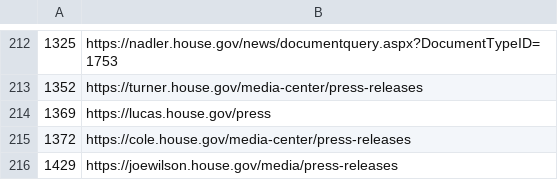
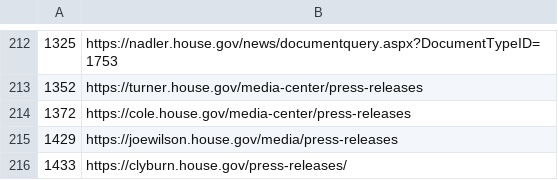
Before and after one commit to Cam-Hak/scrapeV3.2, a CSV file: test-sites.csv, drawn as a sheet; only a part is shown, gaps mark what is left out; the shorter side is filled out with more unchanged rows; removed rows and columns are numbered as before the commit, all else as after; the diff covers the shown part only; the diff names each change by its address in the sheet, - before the commit and + after, or states it on an @@ line.

```diff
--- a/test-sites.csv
+++ b/test-sites.csv
-row 214: 1369 | https://lucas.house.gov/press
```
Also changed, not shown: 49 added rows elsewhere in this file, 8 other files.
